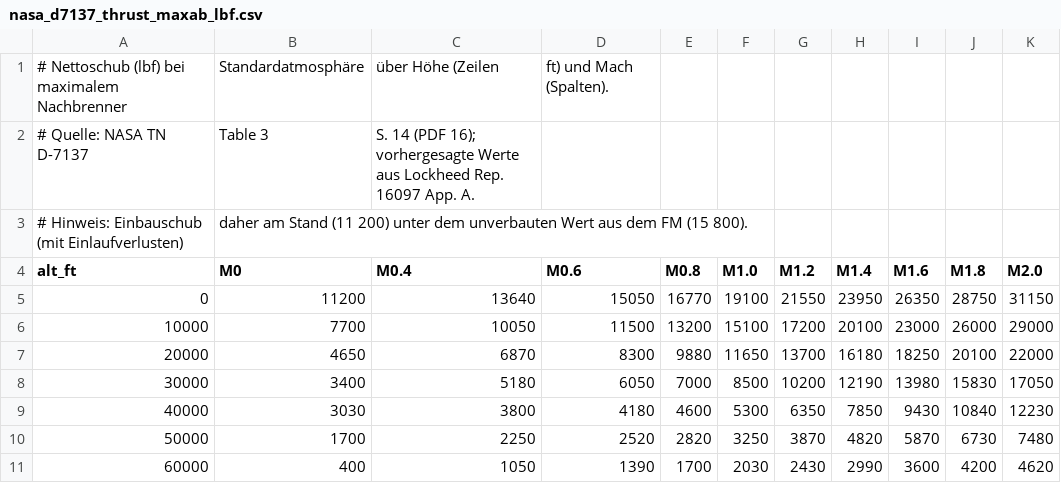
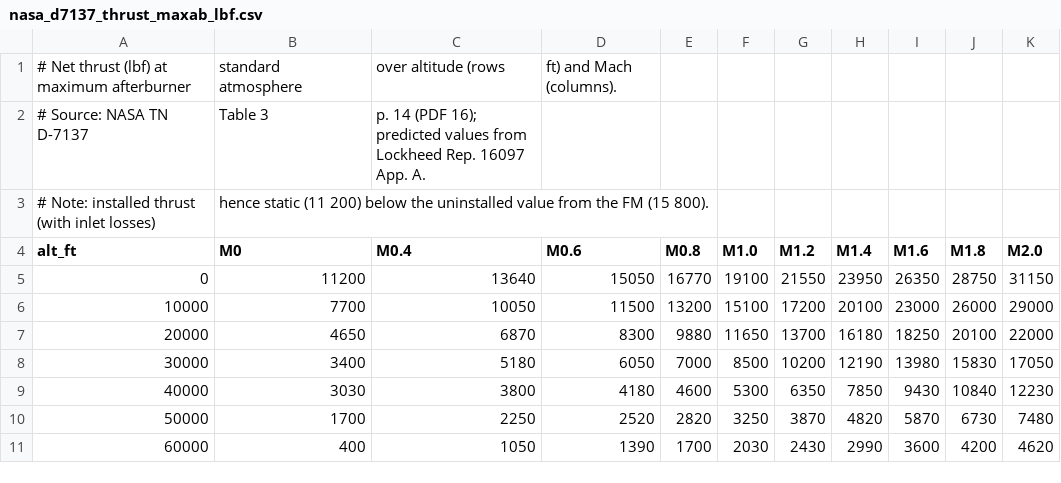
Before and after one commit to djcolumbia-f-104/F-104G_Starfighter_MSFS2024, a CSV file: docs/data/nasa_d7137_thrust_maxab_lbf.csv, drawn as a sheet.

```diff
--- a/docs/data/nasa_d7137_thrust_maxab_lbf.csv
+++ b/docs/data/nasa_d7137_thrust_maxab_lbf.csv
@@ -1,4 +1,4 @@
-# Nettoschub (lbf) bei maximalem Nachbrenner, Standardatmosphäre, über Höhe (Zeilen, ft) und Mach (Spalten).
-# Quelle: NASA TN D-7137, Table 3, S. 14 (PDF 16); vorhergesagte Werte aus Lockheed Rep. 16097 App. A.
-# Hinweis: Einbauschub (mit Einlaufverlusten), daher am Stand (11 200) unter dem unverbauten Wert aus dem FM (15 800).
+# Net thrust (lbf) at maximum afterburner, standard atmosphere, over altitude (rows, ft) and Mach (columns).
+# Source: NASA TN D-7137, Table 3, p. 14 (PDF 16); predicted values from Lockheed Rep. 16097 App. A.
+# Note: installed thrust (with inlet losses), hence static (11 200) below the uninstalled value from the FM (15 800).
 alt_ft,M0,M0.4,M0.6,M0.8,M1.0,M1.2,M1.4,M1.6,M1.8,M2.0
```
Also changed, not shown: docs/data/nasa_d7137_cd_mach_cl.csv, docs/data/nasa_d7137_cl_alpha_mach.csv, 34 other files.
